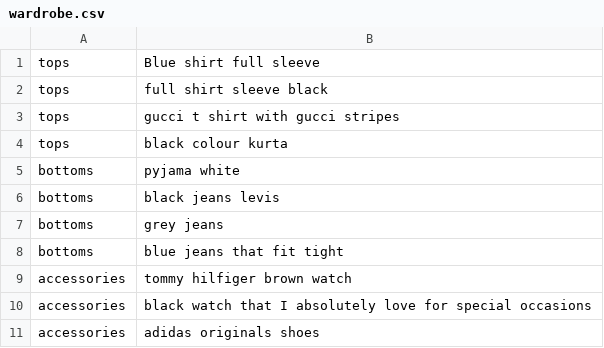
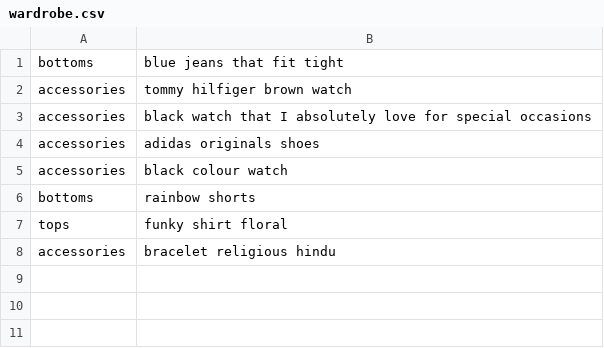
Before and after one commit to StarlitDreams/StyleSync, a CSV file: backend/wardrobe.csv, drawn as a sheet.

```diff
--- a/backend/wardrobe.csv
+++ b/backend/wardrobe.csv
@@ -1,8 +1 @@
-tops,Blue shirt full sleeve
-tops,full shirt sleeve black
-tops,gucci t shirt with gucci stripes
-tops,black colour kurta
-bottoms,pyjama white
-bottoms,black jeans levis
-bottoms,grey jeans
 bottoms,blue jeans that fit tight
@@ -11 +4,5 @@ accessories,black watch that I absolutely love for special occasions
 accessories,adidas originals shoes
+accessories,black colour watch
+bottoms,rainbow shorts
+tops,funky shirt floral
+accessories,bracelet religious hindu
```
Also changed, not shown: 3 other files.
